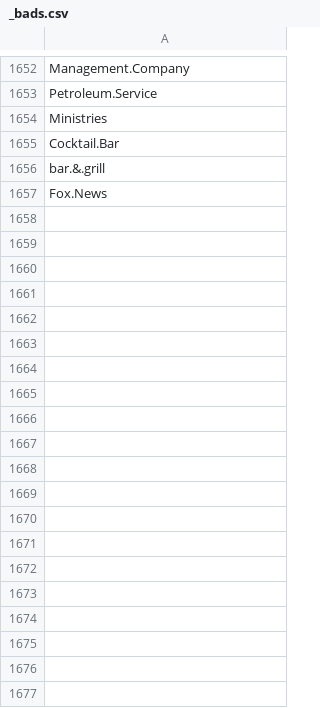
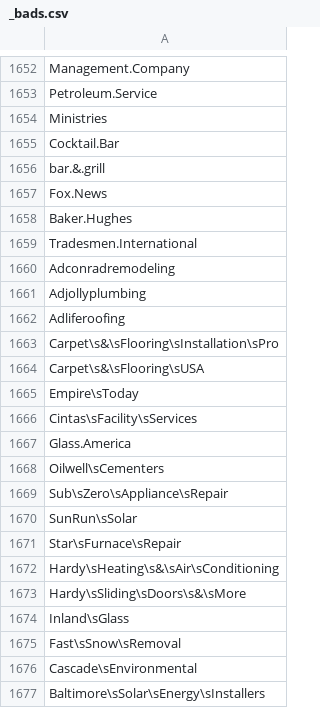
Before and after one commit to lukn00/luke-filter, a CSV file: _bads.csv, drawn as a sheet; only a part is shown, gaps mark what is left out; the diff covers the shown part only; the diff names each change by its address in the sheet, - before the commit and + after, or states it on an @@ line.

```diff
--- a/_bads.csv
+++ b/_bads.csv
+row 1658: Baker.Hughes
+row 1659: Tradesmen.International
+row 1660: Adconradremodeling
+row 1661: Adjollyplumbing
+row 1662: Adliferoofing
+row 1663: Carpet\s&\sFlooring\sInstallation\sPro
+row 1664: Carpet\s&\sFlooring\sUSA
+row 1665: Empire\sToday
+row 1666: Cintas\sFacility\sServices
+row 1667: Glass.America
+row 1668: Oilwell\sCementers
+row 1669: Sub\sZero\sAppliance\sRepair
+row 1670: SunRun\sSolar
+row 1671: Star\sFurnace\sRepair
+row 1672: Hardy\sHeating\s&\sAir\sConditioning
+row 1673: Hardy\sSliding\sDoors\s&\sMore
+row 1674: Inland\sGlass
+row 1675: Fast\sSnow\sRemoval
+row 1676: Cascade\sEnvironmental
+row 1677: Baltimore\sSolar\sEnergy\sInstallers
```
Also changed, not shown: 107 added rows elsewhere in this file, _cons.csv, _pros.csv.
